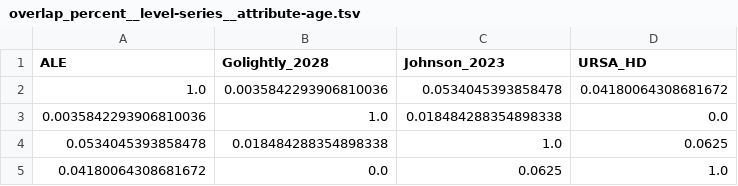
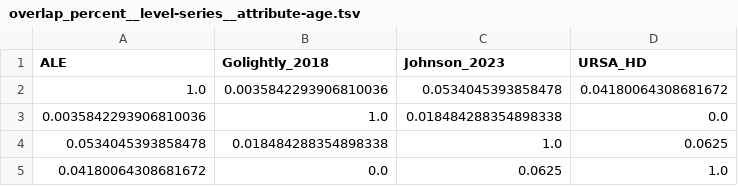
Before and after one commit to krishnanlab/meta-hq, a TSV file: results/pre_harmonization/overlap_percent__level-series__attribute-age.tsv, drawn as a sheet.

```diff
--- a/results/pre_harmonization/overlap_percent__level-series__attribute-age.tsv
+++ b/results/pre_harmonization/overlap_percent__level-series__attribute-age.tsv
@@ -1,2 +1,2 @@
-ALE	Golightly_2028	Johnson_2023	URSA_HD
+ALE	Golightly_2018	Johnson_2023	URSA_HD
 1.0	0.0035842293906810036	0.0534045393858478	0.04180064308681672
```
Also changed, not shown: results/pre_harmonization/overlap_count__level-sample__attribute-tissue.tsv, results/pre_harmonization/overlap_count__level-series__attribute-tissue.tsv, 10 other files.
